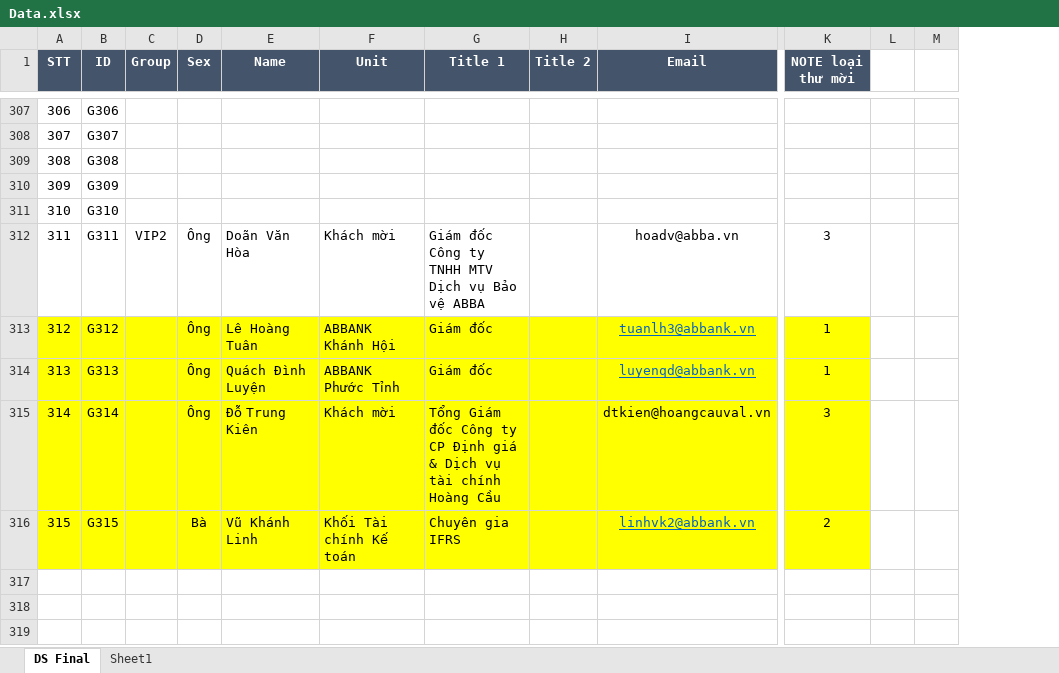
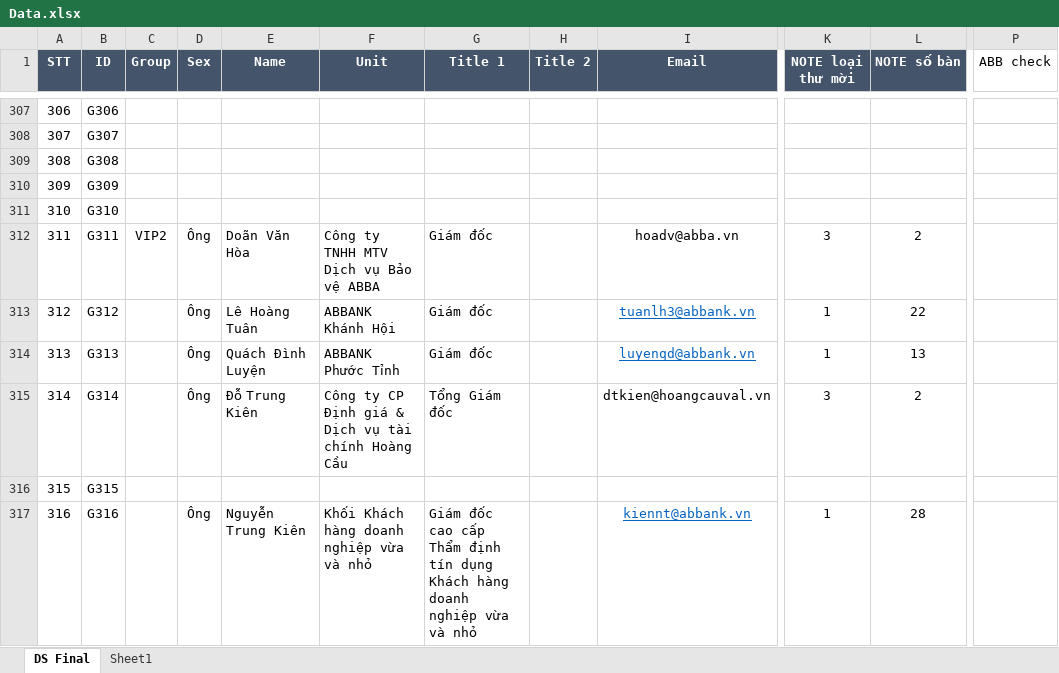
Before and after one commit to binhson1/ABBank_07_2025, an Excel workbook: Data/Data.xlsx, sheet DS Final, drawn as a sheet; only a part is shown, gaps mark what is left out; values as stored, in another font and other column widths than the file's, no borders; removed rows and columns are numbered as before the commit, all else as after; rows hold the shown columns only; the diff covers the shown part only; the diff names each change by its address in the sheet, - before the commit and + after, or states it on an @@ line.

Commit message:
feat: update standby screen & table data

```diff
--- a/Data/Data.xlsx (sheet DS Final)
+++ b/Data/Data.xlsx (sheet DS Final)
-column L, empty
-column M, empty
+column L (NOTE số bàn), rows 312-315: 2 | 22 | 13 | 2
+column P (ABB check), empty
-F312 (Unit): Khách mời
+F312 (Unit): Công ty TNHH MTV Dịch vụ Bảo vệ ABBA
-G312 (Title 1): Giám đốc Công ty TNHH MTV Dịch vụ Bảo vệ ABBA
+G312 (Title 1): Giám đốc
-A313:K316 fill: #FFFF00
+A313:K316 fill: none
-F315 (Unit): Khách mời
+F315 (Unit): Công ty CP Định giá & Dịch vụ tài chính Hoàng Cầu
-G315 (Title 1): Tổng Giám đốc Công ty CP Định giá & Dịch vụ tài chính Hoàng Cầu
+G315 (Title 1): Tổng Giám đốc
-D316 (Sex): Bà
+D316 (Sex): (empty)
-E316 (Name): Vũ Khánh Linh
+E316 (Name): (empty)
-F316 (Unit): Khối Tài chính Kế toán
+F316 (Unit): (empty)
-G316 (Title 1): Chuyên gia IFRS
+G316 (Title 1): (empty)
-I316 (Email): linhvk2@abbank.vn
+I316 (Email): (empty)
-K316 (NOTE loại thư mời): 2
+K316 (NOTE loại thư mời): (empty)
+row 317: 316 | G316 |  | Ông | Nguyễn Trung Kiên | Khối Khách hàng doanh nghiệp vừa và nhỏ | Giám đốc cao cấp Thẩm định tín dụng Khách hàng doanh nghiệp vừa và nhỏ |  | kiennt@abbank.vn | 1 | 28
```
Also changed, not shown: 6 added rows, 9 removed rows, 3 added columns, 71 edited cells and cell formats elsewhere in this sheet, sheet Sheet1, 1 other file.
